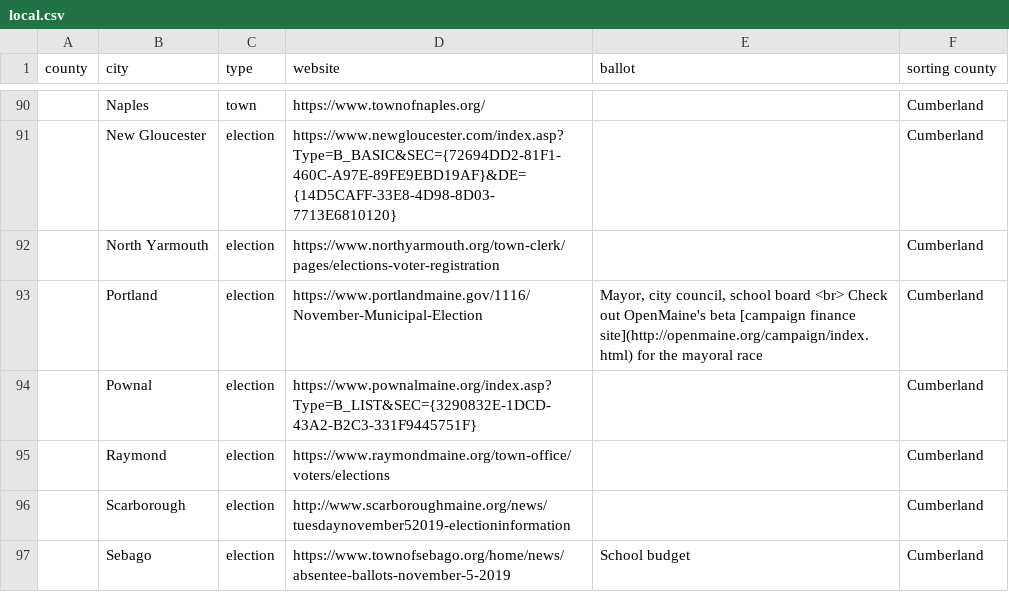
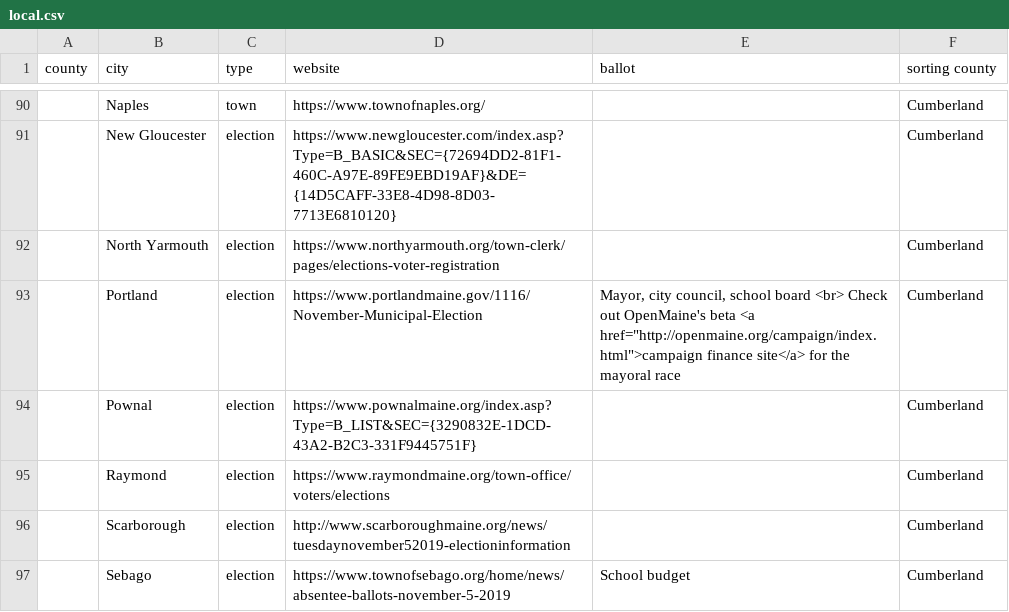
Before and after one commit to OpenMaine/maineballot, a CSV file: _data/local.csv, drawn as a sheet; only a part is shown, gaps mark what is left out; the diff names each change by its address in the sheet, - before the commit and + after, or states it on an @@ line.

Commit message:
Changed link from markdown to html

```diff
--- a/_data/local.csv
+++ b/_data/local.csv
-E93 (ballot): …OpenMaine's beta [campaign finance site](http://openmaine.org/campaign/index.html) for the…
+E93 (ballot): …OpenMaine's beta <a href="http://openmaine.org/campaign/index.html">campaign finance site</a> for the…
```
